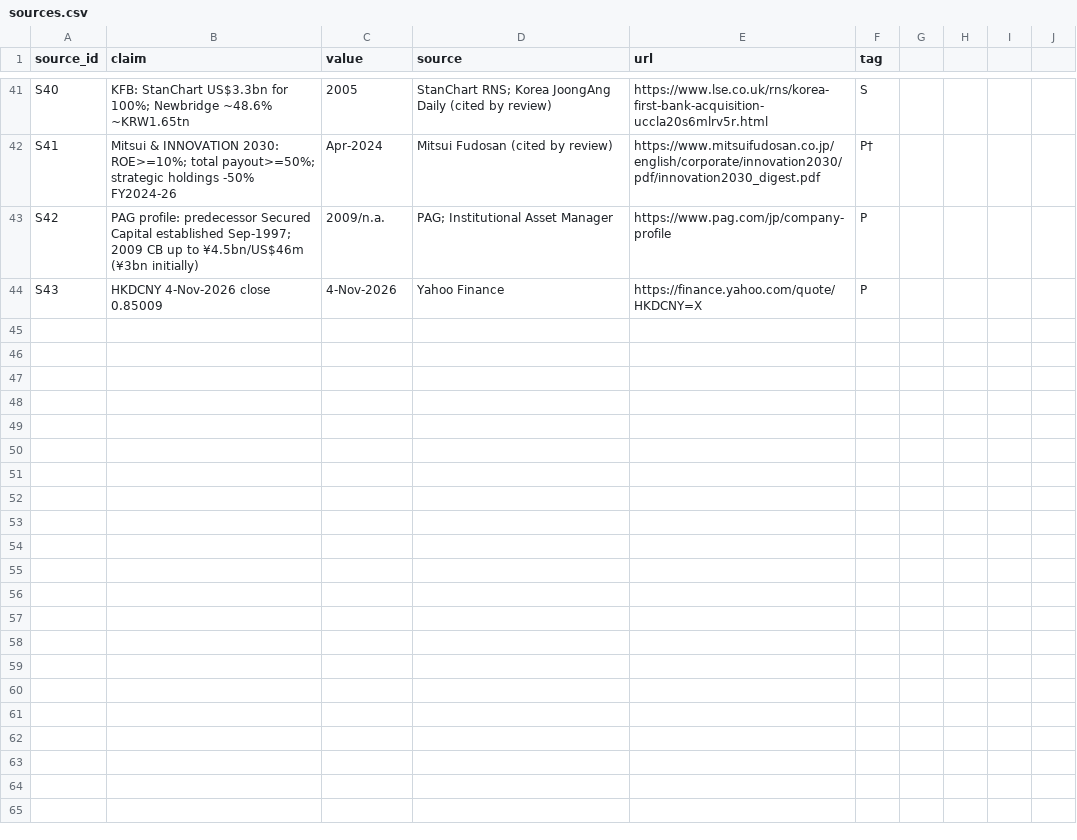
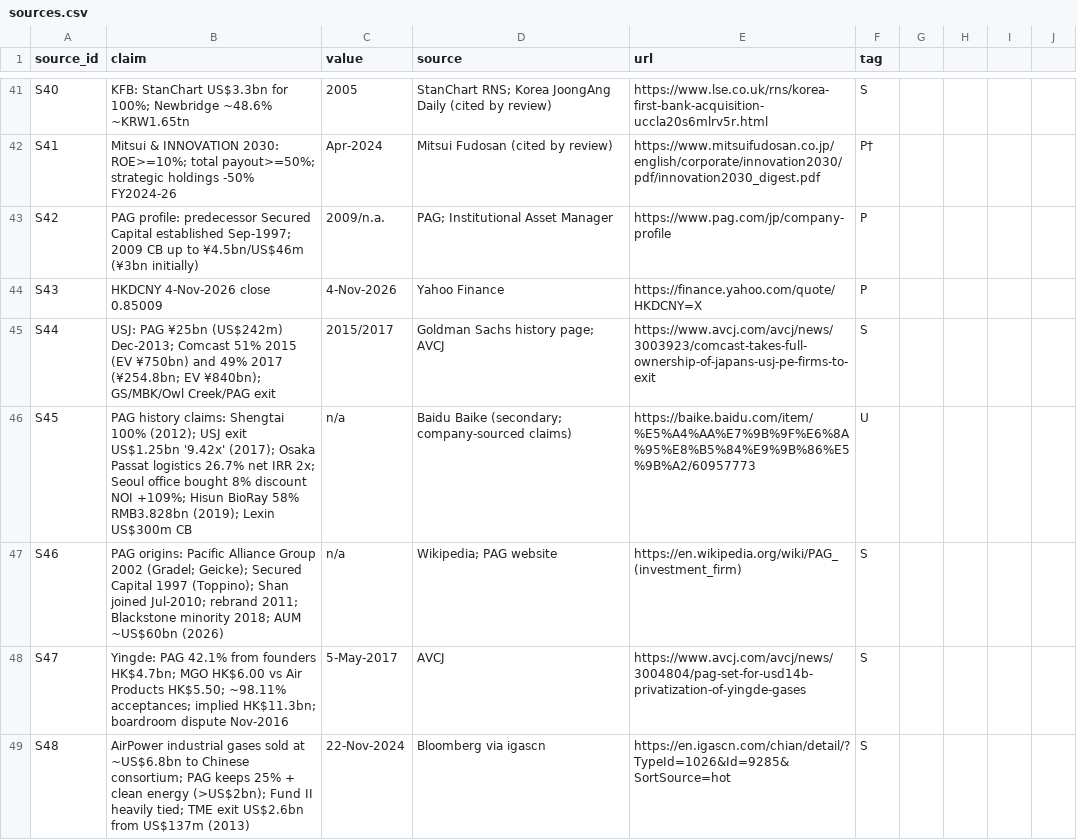
Before and after one commit to liqiqiii/VLCC-Analysis-2026, a CSV file: pag_distressed/data/sources.csv, drawn as a sheet; only a part is shown, gaps mark what is left out; the diff covers the shown part only.

```diff
--- a/pag_distressed/data/sources.csv
+++ b/pag_distressed/data/sources.csv
@@ -44 +44,6 @@ S42,PAG profile: predecessor Secured Capital established Sep-1997; 2009 CB up to
 S43,HKDCNY 4-Nov-2026 close 0.85009,4-Nov-2026,Yahoo Finance,https://finance.yahoo.com/quote/HKDCNY=X,P
+S44,USJ: PAG ¥25bn (US$242m) Dec-2013; Comcast 51% 2015 (EV ¥750bn) and 49% 2017 (¥254.8bn; EV ¥840bn); GS/MBK/Owl Creek/PAG exit,"2015/2017",Goldman Sachs history page; AVCJ,https://www.avcj.com/avcj/news/3003923/comcast-takes-full-ownership-of-japans-usj-pe-firms-to-exit,S
+S45,PAG history claims: Shengtai 100% (2012); USJ exit US$1.25bn '9.42x' (2017); Osaka Passat logistics 26.7% net IRR 2x; Seoul office bought 8% discount NOI +109%; Hisun BioRay 58% RMB3.828bn (2019); Lexin US$300m CB,"n/a",Baidu Baike (secondary; company-sourced claims),https://baike.baidu.com/item/%E5%A4%AA%E7%9B%9F%E6%8A%95%E8%B5%84%E9%9B%86%E5%9B%A2/60957773,U
+S46,PAG origins: Pacific Alliance Group 2002 (Gradel; Geicke); Secured Capital 1997 (Toppino); Shan joined Jul-2010; rebrand 2011; Blackstone minority 2018; AUM ~US$60bn (2026),"n/a",Wikipedia; PAG website,https://en.wikipedia.org/wiki/PAG_(investment_firm),S
+S47,Yingde: PAG 42.1% from founders HK$4.7bn; MGO HK$6.00 vs Air Products HK$5.50; ~98.11% acceptances; implied HK$11.3bn; boardroom dispute Nov-2016,"5-May-2017",AVCJ,https://www.avcj.com/avcj/news/3004804/pag-set-for-usd14b-privatization-of-yingde-gases,S
+S48,AirPower industrial gases sold at ~US$6.8bn to Chinese consortium; PAG keeps 25% + clean energy (>US$2bn); Fund II heavily tied; TME exit US$2.6bn from US$137m (2013),"22-Nov-2024",Bloomberg via igascn,https://en.igascn.com/chian/detail/?TypeId=1026&Id=9285&SortSource=hot,S
```
Also changed, not shown: 13 added rows elsewhere in this file, 7 other files.
